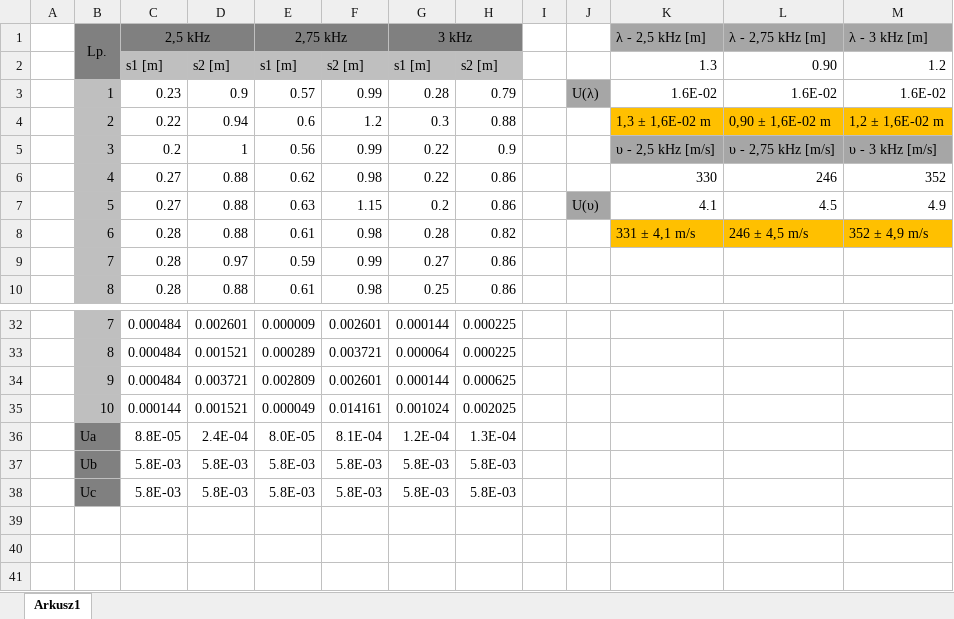
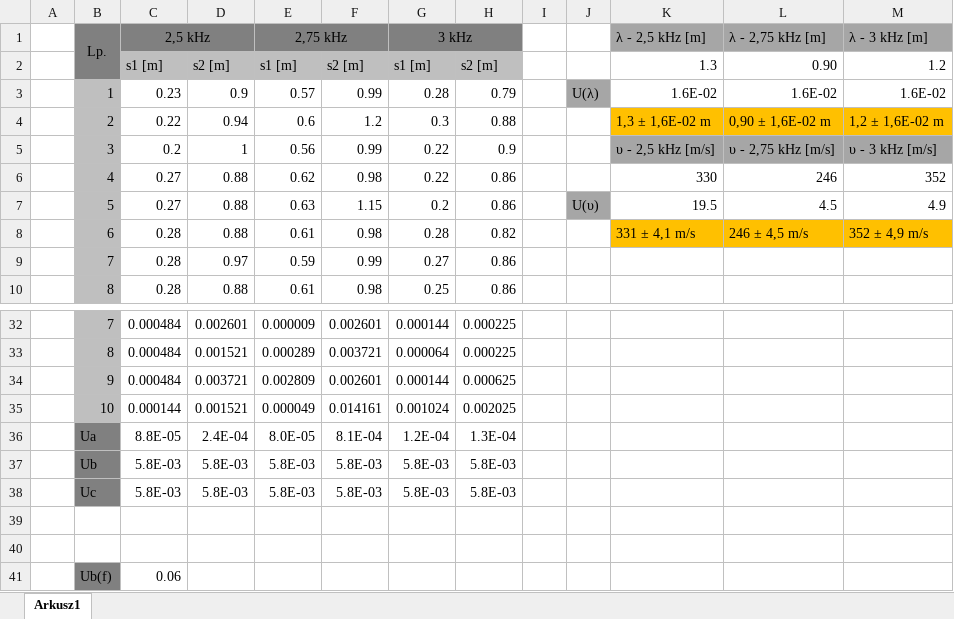
Before and after one commit to NikodemGebicki/Sprawozdania, an Excel workbook: Fizyka/Fizyka/Lab 8 A1/Zeszyt1.xlsx, sheet Arkusz1, drawn as a sheet; only a part is shown, gaps mark what is left out; values as stored, in another font and other column widths than the file's, no borders; charts and pictures not drawn; the diff names each change by its address in the sheet, - before the commit and + after, or states it on an @@ line.

```diff
--- a/Fizyka/Fizyka/Lab 8 A1/Zeszyt1.xlsx (sheet Arkusz1)
+++ b/Fizyka/Fizyka/Lab 8 A1/Zeszyt1.xlsx (sheet Arkusz1)
-K7 (λ - 2,5 kHz [m]): 4.1
+K7 (λ - 2,5 kHz [m]): 19.5
+row 39: (empty)
+row 40: (empty)
+row 41:  | Ub(f) | 0.06
```
Also changed, not shown: 15 other files.
